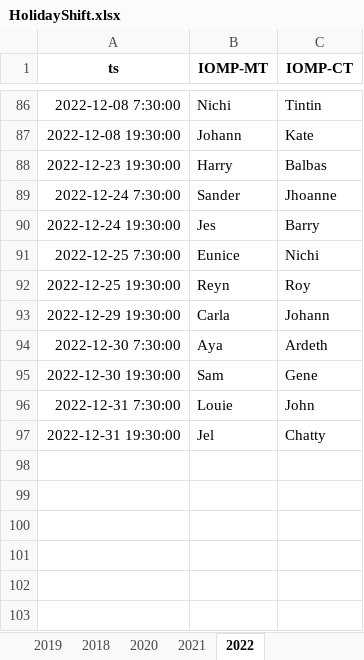
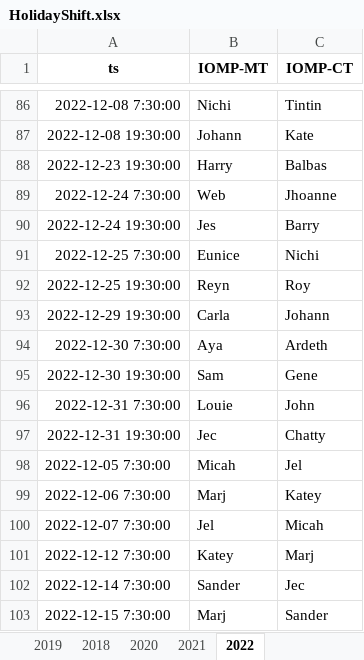
Before and after one commit to merylljv/monitoring, an Excel workbook: HolidayShift.xlsx, sheet 2022, drawn as a sheet; only a part is shown, gaps mark what is left out; values as stored, in another font and other column widths than the file's, no borders; the diff names each change by its address in the sheet, - before the commit and + after, or states it on an @@ line.

```diff
--- a/HolidayShift.xlsx (sheet 2022)
+++ b/HolidayShift.xlsx (sheet 2022)
-B89 (IOMP-MT): Sander
+B89 (IOMP-MT): Web
-B97 (IOMP-MT): Jel
+B97 (IOMP-MT): Jec
+row 98: 2022-12-05 7:30:00 | Micah | Jel
+row 99: 2022-12-06 7:30:00 | Marj | Katey
+row 100: 2022-12-07 7:30:00 | Jel | Micah
+row 101: 2022-12-12 7:30:00 | Katey | Marj
+row 102: 2022-12-14 7:30:00 | Sander | Jec
+row 103: 2022-12-15 7:30:00 | Marj | Sander
```
Also changed, not shown: MonitoringShift.xlsx, ShiftCount.xlsx, 1 other file.
